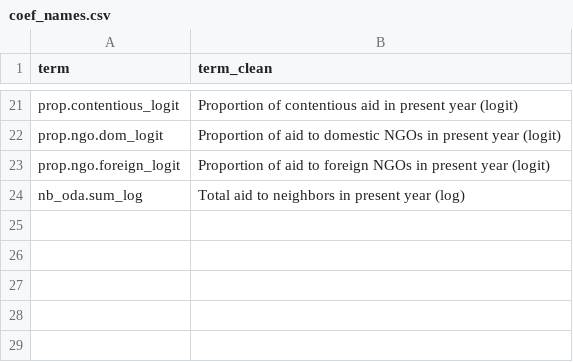
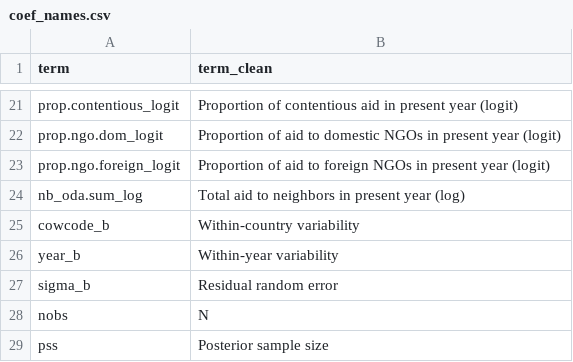
Before and after one commit to andrewheiss/donors-ngo-restrictions, a CSV file: Data/data_clean/coef_names.csv, drawn as a sheet; only a part is shown, gaps mark what is left out.

```diff
--- a/Data/data_clean/coef_names.csv
+++ b/Data/data_clean/coef_names.csv
@@ -24 +24,6 @@ prop.ngo.foreign_logit,Proportion of aid to foreign NGOs in present year (logit)
 nb_oda.sum_log,Total aid to neighbors in present year (log)
+cowcode_b,Within-country variability
+year_b,Within-year variability
+sigma_b,Residual random error
+nobs,N
+pss,Posterior sample size
```
Also changed, not shown: 2 other files.
